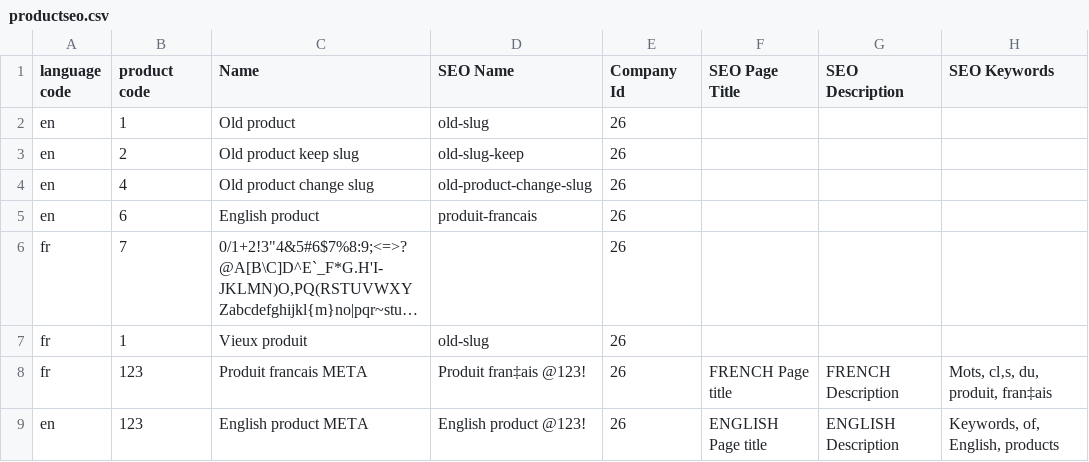
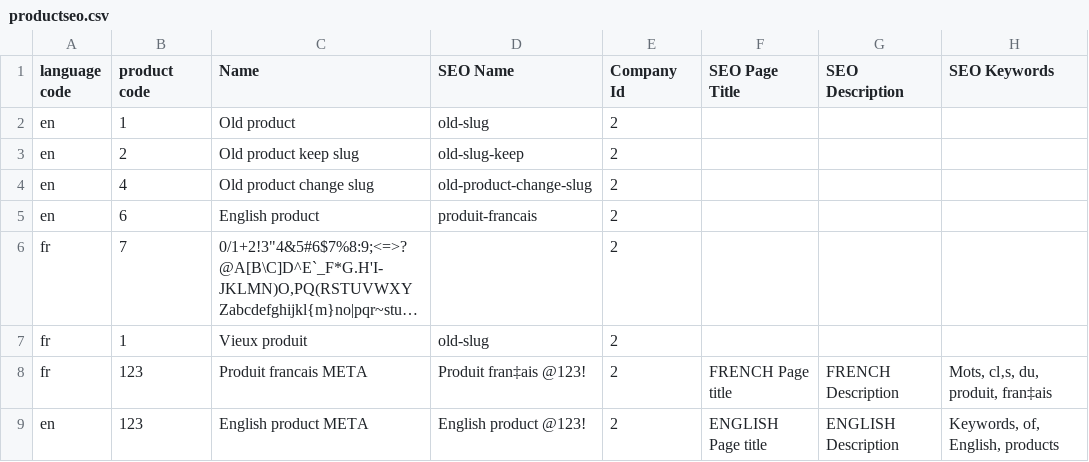
Before and after one commit to scarrillat/wizaplace-test-data, a CSV file: seo/productseo.csv, drawn as a sheet; long unchanged cells end in …; the diff names each change by its address in the sheet, - before the commit and + after, or states it on an @@ line.

Commit message:
Update productseo.csv

```diff
--- a/seo/productseo.csv
+++ b/seo/productseo.csv
-E2:E9 (Company Id): 26
+E2:E9 (Company Id): 2
```
